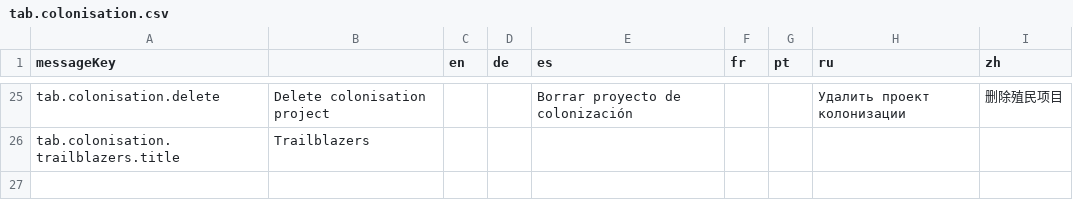
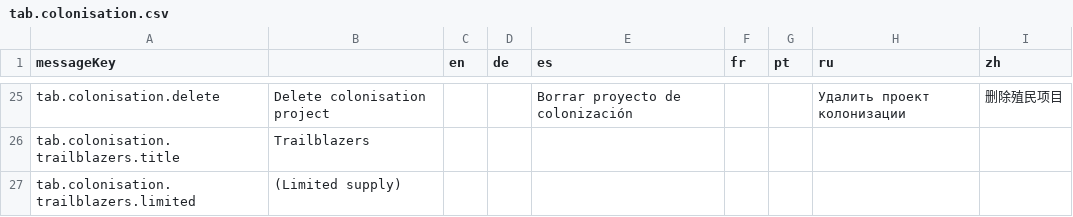
Before and after one commit to jixxed/ed-odyssey-materials-helper, a CSV file: application/src/main/resources/locale/tab.colonisation.csv, drawn as a sheet; only a part is shown, gaps mark what is left out.

Commit message:
localize Limited supply

```diff
--- a/application/src/main/resources/locale/tab.colonisation.csv
+++ b/application/src/main/resources/locale/tab.colonisation.csv
@@ -26 +26,2 @@
 "tab.colonisation.trailblazers.title","Trailblazers","","","","","","",""
+"tab.colonisation.trailblazers.limited","(Limited supply)","","","","","","",""
```
Also changed, not shown: 1 other file.
